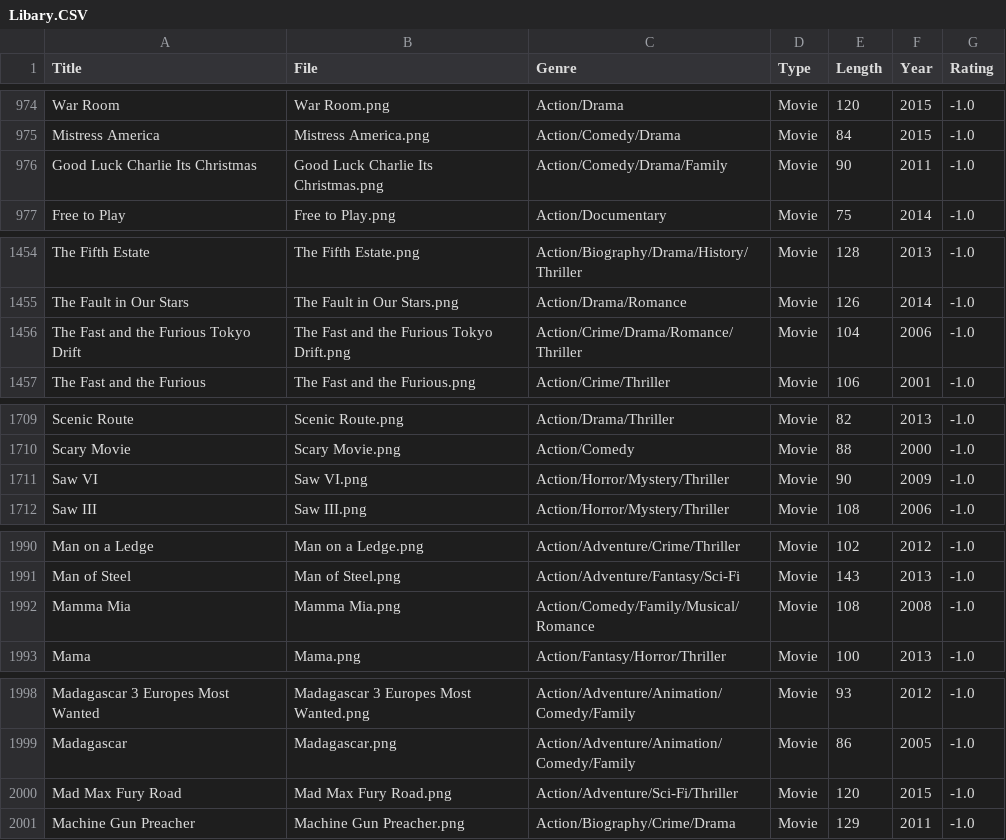
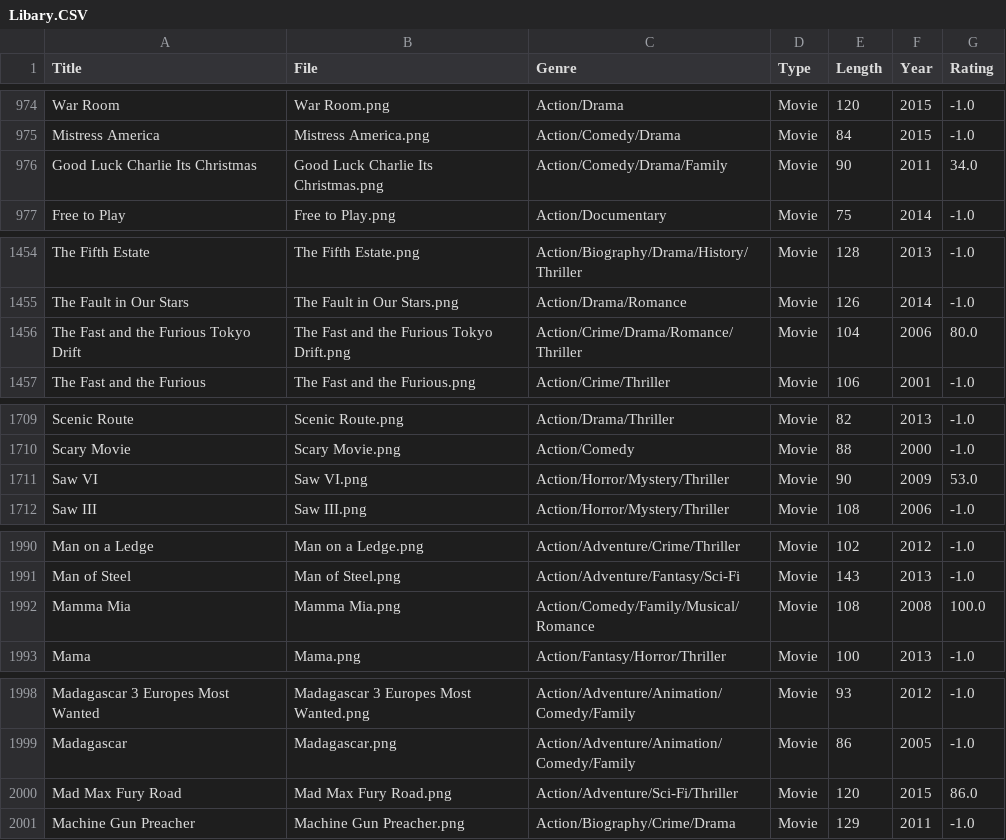
Before and after one commit to BaxterHill06/Entertainment-Assistant_Python, a CSV file: CODE/Files/Libary.CSV, drawn as a sheet; only a part is shown, gaps mark what is left out; the diff covers the shown part only.

```diff
--- a/CODE/Files/Libary.CSV
+++ b/CODE/Files/Libary.CSV
@@ -975,3 +975,3 @@ War Room,War Room.png,Action/Drama,Movie,120,2015,-1.0
 Mistress America,Mistress America.png,Action/Comedy/Drama,Movie,84,2015,-1.0
-Good Luck Charlie Its Christmas,Good Luck Charlie Its Christmas.png,Action/Comedy/Drama/Family,Movie,90,2011,-1.0
+Good Luck Charlie Its Christmas,Good Luck Charlie Its Christmas.png,Action/Comedy/Drama/Family,Movie,90,2011,34.0
 Free to Play,Free to Play.png,Action/Documentary,Movie,75,2014,-1.0
@@ -1455,3 +1455,3 @@ The Fifth Estate,The Fifth Estate.png,Action/Biography/Drama/History/Thriller,Mo
 The Fault in Our Stars,The Fault in Our Stars.png,Action/Drama/Romance,Movie,126,2014,-1.0
-The Fast and the Furious Tokyo Drift,The Fast and the Furious Tokyo Drift.png,Action/Crime/Drama/Romance/Thriller,Movie,104,2006,-1.0
+The Fast and the Furious Tokyo Drift,The Fast and the Furious Tokyo Drift.png,Action/Crime/Drama/Romance/Thriller,Movie,104,2006,80.0
 The Fast and the Furious,The Fast and the Furious.png,Action/Crime/Thriller,Movie,106,2001,-1.0
@@ -1710,3 +1710,3 @@ Scenic Route,Scenic Route.png,Action/Drama/Thriller,Movie,82,2013,-1.0
 Scary Movie,Scary Movie.png,Action/Comedy,Movie,88,2000,-1.0
-Saw VI,Saw VI.png,Action/Horror/Mystery/Thriller,Movie,90,2009,-1.0
+Saw VI,Saw VI.png,Action/Horror/Mystery/Thriller,Movie,90,2009,53.0
 Saw III,Saw III.png,Action/Horror/Mystery/Thriller,Movie,108,2006,-1.0
@@ -1991,3 +1991,3 @@ Man on a Ledge,Man on a Ledge.png,Action/Adventure/Crime/Thriller,Movie,102,2012
 Man of Steel,Man of Steel.png,Action/Adventure/Fantasy/Sci-Fi,Movie,143,2013,-1.0
-Mamma Mia,Mamma Mia.png,Action/Comedy/Family/Musical/Romance,Movie,108,2008,-1.0
+Mamma Mia,Mamma Mia.png,Action/Comedy/Family/Musical/Romance,Movie,108,2008,100.0
 Mama,Mama.png,Action/Fantasy/Horror/Thriller,Movie,100,2013,-1.0
@@ -1999,3 +1999,3 @@ Madagascar 3 Europes Most Wanted,Madagascar 3 Europes Most Wanted.png,Action/Adv
 Madagascar,Madagascar.png,Action/Adventure/Animation/Comedy/Family,Movie,86,2005,-1.0
-Mad Max Fury Road,Mad Max Fury Road.png,Action/Adventure/Sci-Fi/Thriller,Movie,120,2015,-1.0
+Mad Max Fury Road,Mad Max Fury Road.png,Action/Adventure/Sci-Fi/Thriller,Movie,120,2015,86.0
 Machine Gun Preacher,Machine Gun Preacher.png,Action/Biography/Crime/Drama,Movie,129,2011,-1.0
```
Also changed, not shown: 1 added row and 12 edited cells elsewhere in this file, 10 other files.
